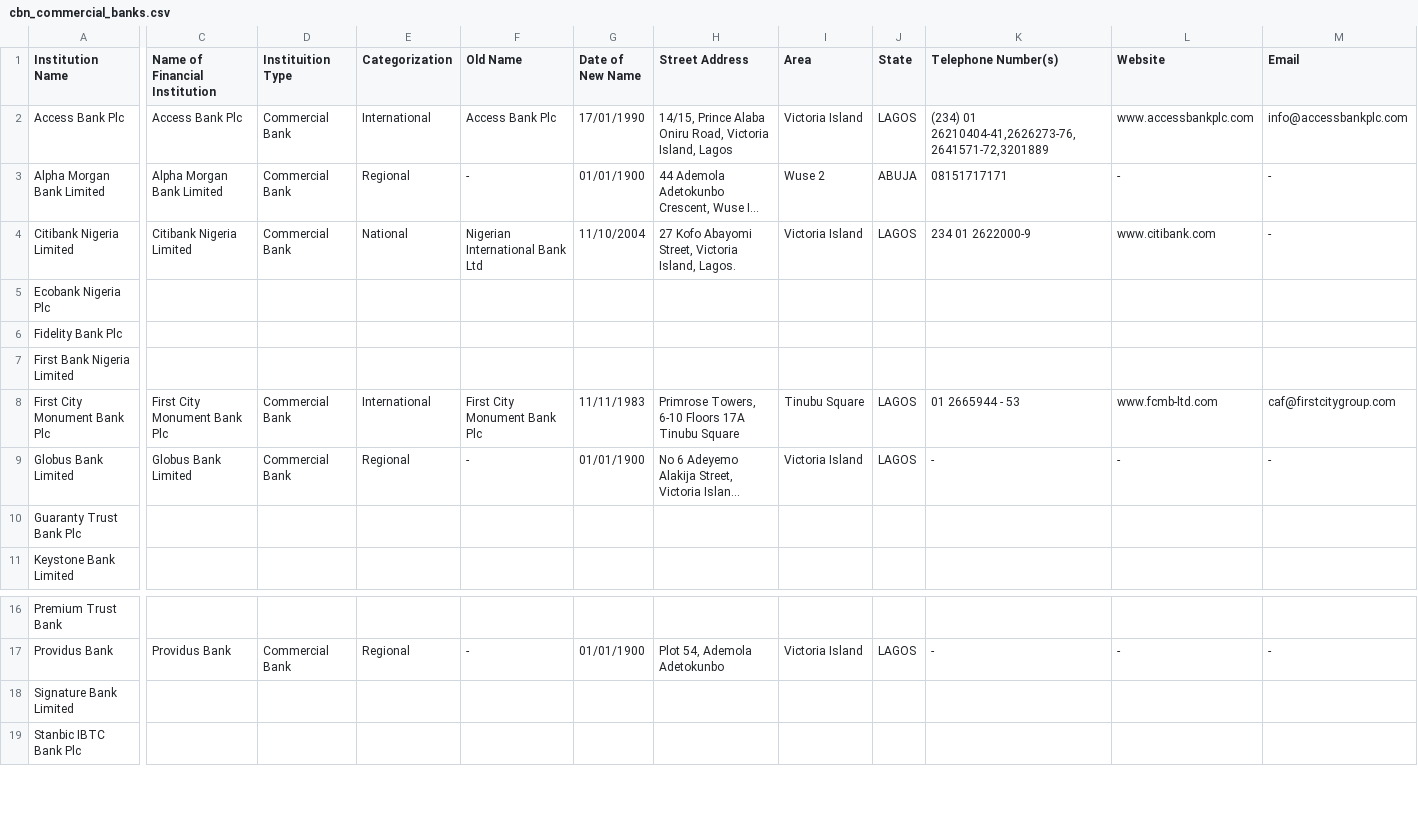
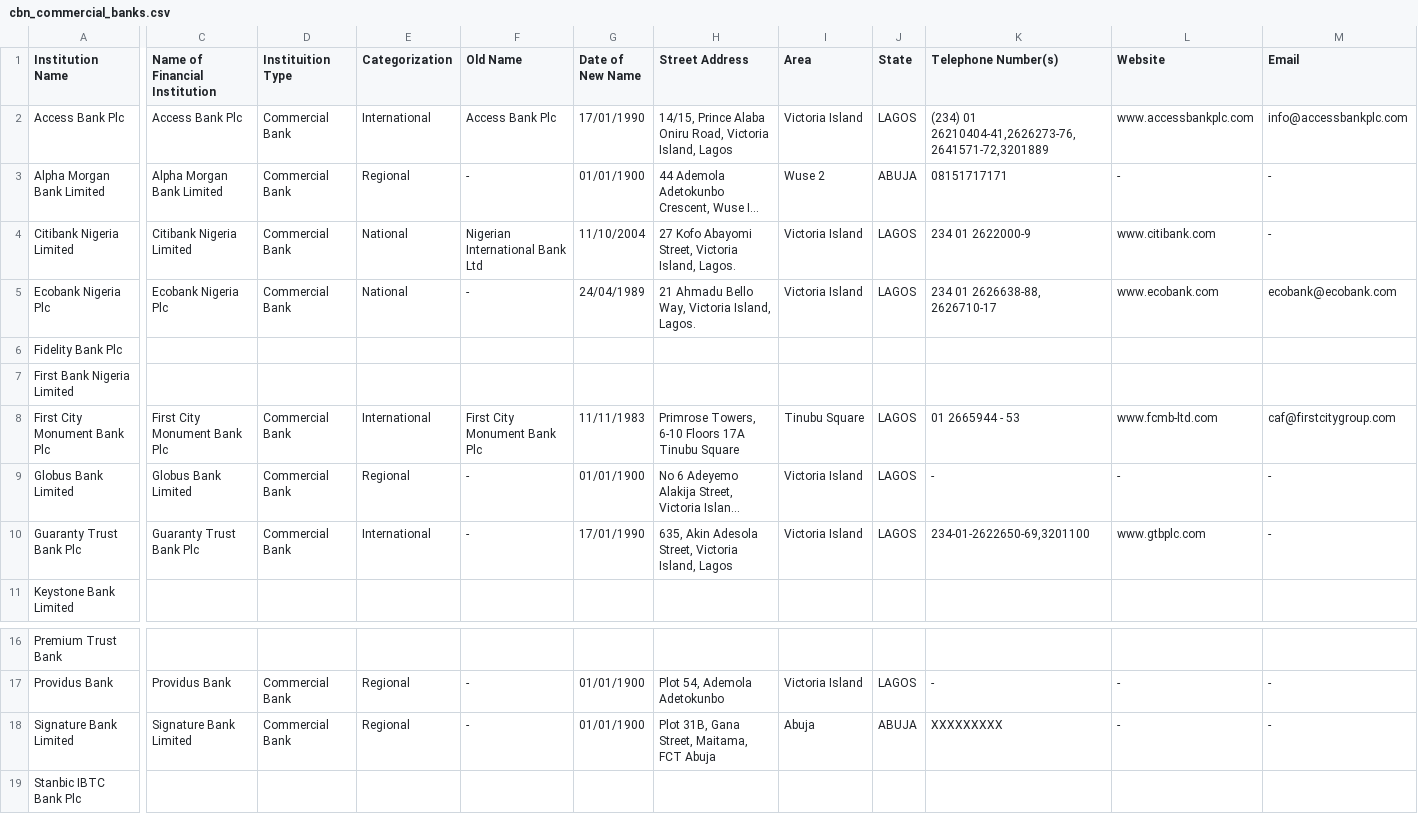
Before and after one commit to Justfja/cbn-financial-institutions, a CSV file: data/cbn_data/cbn_commercial_banks.csv, drawn as a sheet; only a part is shown, gaps mark what is left out; long unchanged cells end in …; the diff covers the shown part only; the diff names each change by its address in the sheet, - before the commit and + after, or states it on an @@ line.

```diff
--- a/data/cbn_data/cbn_commercial_banks.csv
+++ b/data/cbn_data/cbn_commercial_banks.csv
-C5 (Name of Financial Institution): (empty)
+C5 (Name of Financial Institution): Ecobank Nigeria Plc
-D5 (Instituition Type): (empty)
+D5 (Instituition Type): Commercial Bank
-E5 (Categorization): (empty)
+E5 (Categorization): National
-F5 (Old Name): (empty)
+F5 (Old Name): -
-G5 (Date of New Name): (empty)
+G5 (Date of New Name): 24/04/1989
-H5 (Street Address): (empty)
+H5 (Street Address): 21 Ahmadu Bello Way, Victoria Island, Lagos.
-I5 (Area): (empty)
+I5 (Area): Victoria Island
-J5 (State): (empty)
+J5 (State): LAGOS
-K5 (Telephone Number(s)): (empty)
+K5 (Telephone Number(s)): 234 01 2626638-88, 2626710-17
-L5 (Website): (empty)
+L5 (Website): www.ecobank.com
-M5 (Email): (empty)
+M5 (Email): ecobank@ecobank.com
-C10 (Name of Financial Institution): (empty)
+C10 (Name of Financial Institution): Guaranty Trust Bank Plc
-D10 (Instituition Type): (empty)
+D10 (Instituition Type): Commercial Bank
-E10 (Categorization): (empty)
+E10 (Categorization): International
-F10 (Old Name): (empty)
+F10 (Old Name): -
-G10 (Date of New Name): (empty)
+G10 (Date of New Name): 17/01/1990
-H10 (Street Address): (empty)
+H10 (Street Address): 635, Akin Adesola Street, Victoria Island, Lagos
-I10 (Area): (empty)
+I10 (Area): Victoria Island
-J10 (State): (empty)
+J10 (State): LAGOS
-K10 (Telephone Number(s)): (empty)
+K10 (Telephone Number(s)): 234-01-2622650-69,3201100
-L10 (Website): (empty)
+L10 (Website): www.gtbplc.com
-M10 (Email): (empty)
+M10 (Email): -
-C18 (Name of Financial Institution): (empty)
+C18 (Name of Financial Institution): Signature Bank Limited
-D18 (Instituition Type): (empty)
+D18 (Instituition Type): Commercial Bank
-E18 (Categorization): (empty)
+E18 (Categorization): Regional
-F18 (Old Name): (empty)
+F18 (Old Name): -
-G18 (Date of New Name): (empty)
+G18 (Date of New Name): 01/01/1900
-H18 (Street Address): (empty)
+H18 (Street Address): Plot 31B, Gana Street, Maitama, FCT Abuja
-I18 (Area): (empty)
+I18 (Area): Abuja
-J18 (State): (empty)
+J18 (State): ABUJA
-K18 (Telephone Number(s)): (empty)
+K18 (Telephone Number(s)): XXXXXXXXX
-L18 (Website): (empty)
+L18 (Website): -
-M18 (Email): (empty)
+M18 (Email): -
```
Also changed, not shown: 35 edited cells elsewhere in this file, data/cbn_data/cbn_finance_companies.csv, data/cbn_data/cbn_micro-finance_banks.csv, 8 other files.
